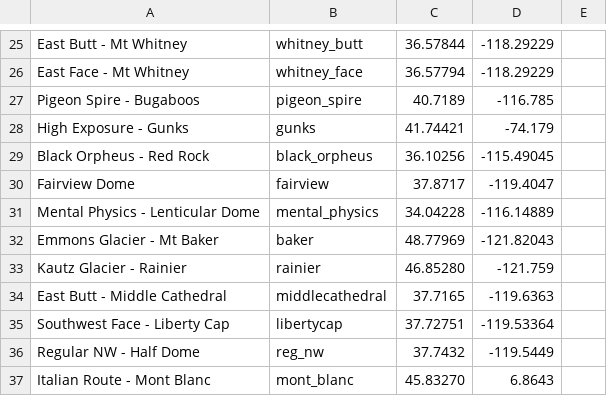
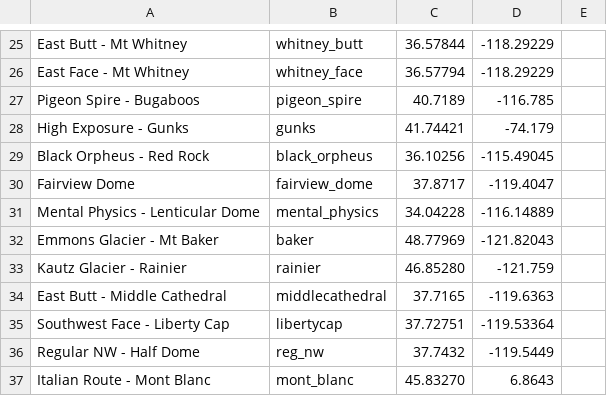
Before and after one commit to dbirman/web, a CSV file: images/ss/ss.csv, drawn as a sheet; only a part is shown, gaps mark what is left out.

Commit message:
Fixing fairview

```diff
--- a/images/ss/ss.csv
+++ b/images/ss/ss.csv
@@ -29,3 +29,3 @@ High Exposure - Gunks,gunks,41.74421,-74.179
 Black Orpheus - Red Rock,black_orpheus,36.10256,-115.49045
-Fairview Dome,fairview,37.8717,-119.4047
+Fairview Dome,fairview_dome,37.8717,-119.4047
 Mental Physics - Lenticular Dome,mental_physics,34.04228,-116.14889
```
Also changed, not shown: 1 other file.
